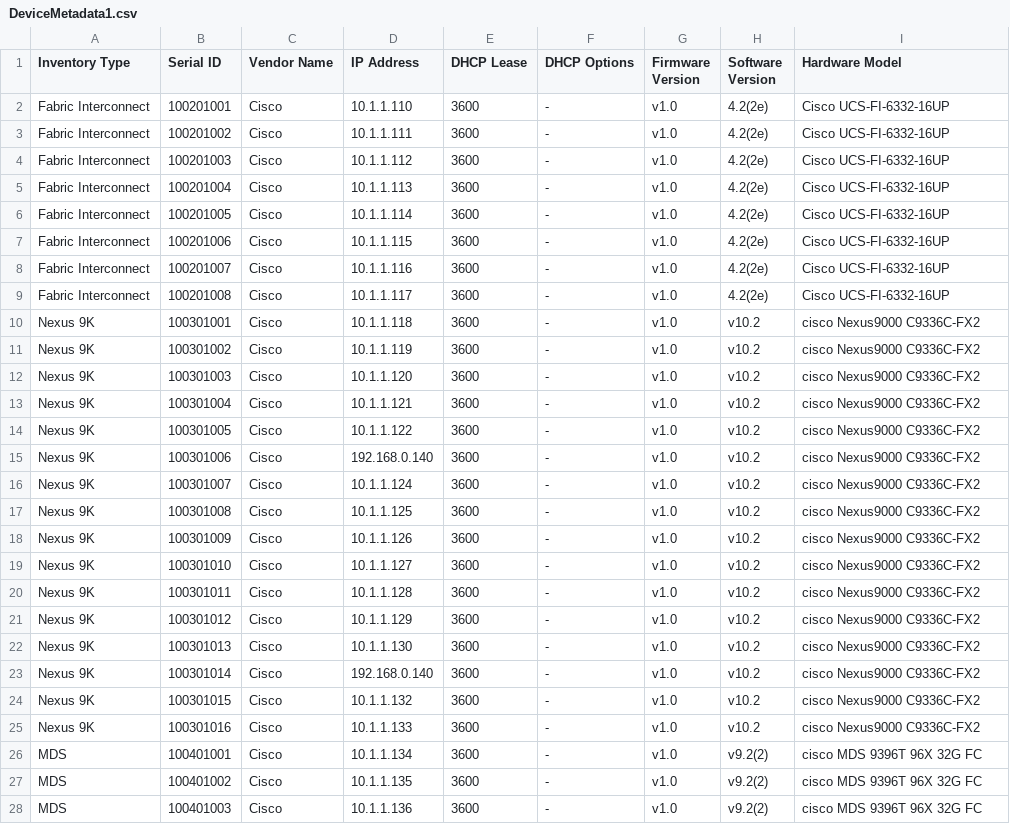
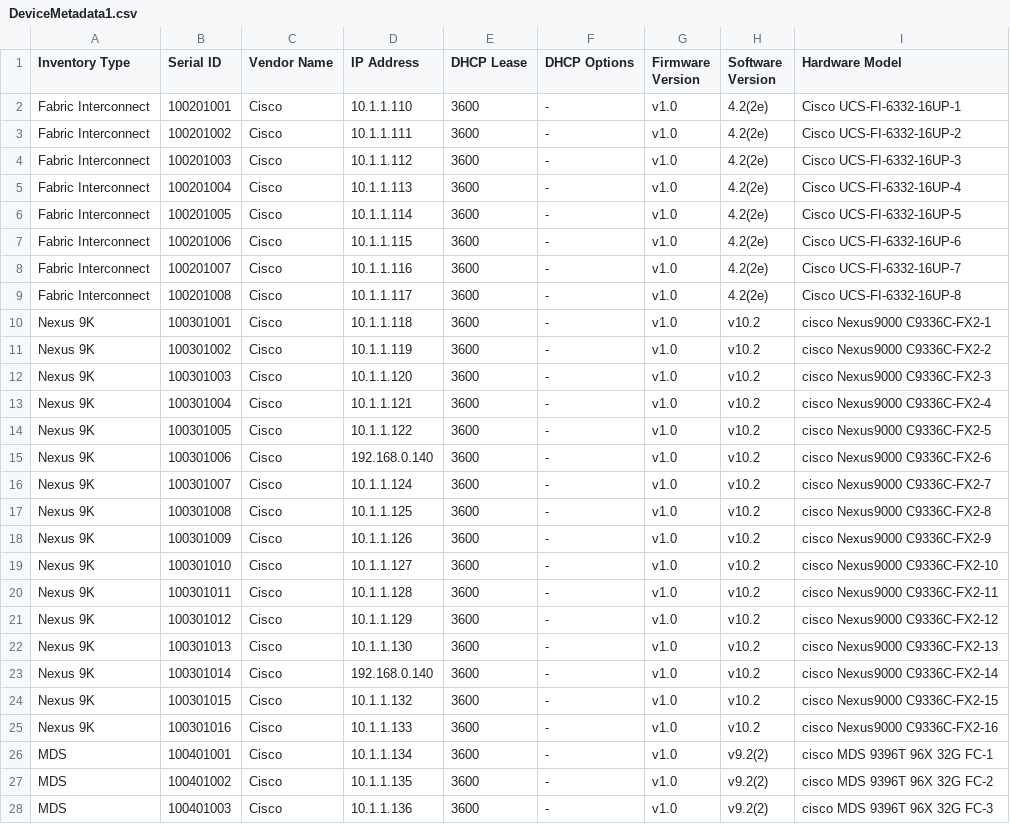
Before and after one commit to sushanthakumar/dis-code, a CSV file: pkg/discovery/connectors/simulator/DeviceMetadata1.csv, drawn as a sheet; only a part is shown; the diff covers the shown part only.

```diff
--- a/pkg/discovery/connectors/simulator/DeviceMetadata1.csv
+++ b/pkg/discovery/connectors/simulator/DeviceMetadata1.csv
@@ -1,28 +1,28 @@
 Inventory Type,Serial ID,Vendor Name,IP Address,DHCP Lease,DHCP Options,Firmware Version,Software Version,Hardware Model
-Fabric Interconnect,100201001,Cisco,10.1.1.110,3600,-,v1.0,4.2(2e),Cisco UCS-FI-6332-16UP
-Fabric Interconnect,100201002,Cisco,10.1.1.111,3600,-,v1.0,4.2(2e),Cisco UCS-FI-6332-16UP
-Fabric Interconnect,100201003,Cisco,10.1.1.112,3600,-,v1.0,4.2(2e),Cisco UCS-FI-6332-16UP
-Fabric Interconnect,100201004,Cisco,10.1.1.113,3600,-,v1.0,4.2(2e),Cisco UCS-FI-6332-16UP
-Fabric Interconnect,100201005,Cisco,10.1.1.114,3600,-,v1.0,4.2(2e),Cisco UCS-FI-6332-16UP
-Fabric Interconnect,100201006,Cisco,10.1.1.115,3600,-,v1.0,4.2(2e),Cisco UCS-FI-6332-16UP
-Fabric Interconnect,100201007,Cisco,10.1.1.116,3600,-,v1.0,4.2(2e),Cisco UCS-FI-6332-16UP
-Fabric Interconnect,100201008,Cisco,10.1.1.117,3600,-,v1.0,4.2(2e),Cisco UCS-FI-6332-16UP
-Nexus 9K,100301001,Cisco,10.1.1.118,3600,-,v1.0,v10.2,cisco Nexus9000 C9336C-FX2
-Nexus 9K,100301002,Cisco,10.1.1.119,3600,-,v1.0,v10.2,cisco Nexus9000 C9336C-FX2
-Nexus 9K,100301003,Cisco,10.1.1.120,3600,-,v1.0,v10.2,cisco Nexus9000 C9336C-FX2
-Nexus 9K,100301004,Cisco,10.1.1.121,3600,-,v1.0,v10.2,cisco Nexus9000 C9336C-FX2
-Nexus 9K,100301005,Cisco,10.1.1.122,3600,-,v1.0,v10.2,cisco Nexus9000 C9336C-FX2
-Nexus 9K,100301006,Cisco,192.168.0.140,3600,-,v1.0,v10.2,cisco Nexus9000 C9336C-FX2
-Nexus 9K,100301007,Cisco,10.1.1.124,3600,-,v1.0,v10.2,cisco Nexus9000 C9336C-FX2
-Nexus 9K,100301008,Cisco,10.1.1.125,3600,-,v1.0,v10.2,cisco Nexus9000 C9336C-FX2
-Nexus 9K,100301009,Cisco,10.1.1.126,3600,-,v1.0,v10.2,cisco Nexus9000 C9336C-FX2
-Nexus 9K,100301010,Cisco,10.1.1.127,3600,-,v1.0,v10.2,cisco Nexus9000 C9336C-FX2
-Nexus 9K,100301011,Cisco,10.1.1.128,3600,-,v1.0,v10.2,cisco Nexus9000 C9336C-FX2
-Nexus 9K,100301012,Cisco,10.1.1.129,3600,-,v1.0,v10.2,cisco Nexus9000 C9336C-FX2
-Nexus 9K,100301013,Cisco,10.1.1.130,3600,-,v1.0,v10.2,cisco Nexus9000 C9336C-FX2
-Nexus 9K,100301014,Cisco,192.168.0.140,3600,-,v1.0,v10.2,cisco Nexus9000 C9336C-FX2
-Nexus 9K,100301015,Cisco,10.1.1.132,3600,-,v1.0,v10.2,cisco Nexus9000 C9336C-FX2
-Nexus 9K,100301016,Cisco,10.1.1.133,3600,-,v1.0,v10.2,cisco Nexus9000 C9336C-FX2
-MDS,100401001,Cisco,10.1.1.134,3600,-,v1.0,v9.2(2),cisco MDS 9396T 96X 32G FC
-MDS,100401002,Cisco,10.1.1.135,3600,-,v1.0,v9.2(2),cisco MDS 9396T 96X 32G FC
-MDS,100401003,Cisco,10.1.1.136,3600,-,v1.0,v9.2(2),cisco MDS 9396T 96X 32G FC
+Fabric Interconnect,100201001,Cisco,10.1.1.110,3600,-,v1.0,4.2(2e),Cisco UCS-FI-6332-16UP-1
+Fabric Interconnect,100201002,Cisco,10.1.1.111,3600,-,v1.0,4.2(2e),Cisco UCS-FI-6332-16UP-2
+Fabric Interconnect,100201003,Cisco,10.1.1.112,3600,-,v1.0,4.2(2e),Cisco UCS-FI-6332-16UP-3
+Fabric Interconnect,100201004,Cisco,10.1.1.113,3600,-,v1.0,4.2(2e),Cisco UCS-FI-6332-16UP-4
+Fabric Interconnect,100201005,Cisco,10.1.1.114,3600,-,v1.0,4.2(2e),Cisco UCS-FI-6332-16UP-5
+Fabric Interconnect,100201006,Cisco,10.1.1.115,3600,-,v1.0,4.2(2e),Cisco UCS-FI-6332-16UP-6
+Fabric Interconnect,100201007,Cisco,10.1.1.116,3600,-,v1.0,4.2(2e),Cisco UCS-FI-6332-16UP-7
+Fabric Interconnect,100201008,Cisco,10.1.1.117,3600,-,v1.0,4.2(2e),Cisco UCS-FI-6332-16UP-8
+Nexus 9K,100301001,Cisco,10.1.1.118,3600,-,v1.0,v10.2,cisco Nexus9000 C9336C-FX2-1
+Nexus 9K,100301002,Cisco,10.1.1.119,3600,-,v1.0,v10.2,cisco Nexus9000 C9336C-FX2-2
+Nexus 9K,100301003,Cisco,10.1.1.120,3600,-,v1.0,v10.2,cisco Nexus9000 C9336C-FX2-3
+Nexus 9K,100301004,Cisco,10.1.1.121,3600,-,v1.0,v10.2,cisco Nexus9000 C9336C-FX2-4
+Nexus 9K,100301005,Cisco,10.1.1.122,3600,-,v1.0,v10.2,cisco Nexus9000 C9336C-FX2-5
+Nexus 9K,100301006,Cisco,192.168.0.140,3600,-,v1.0,v10.2,cisco Nexus9000 C9336C-FX2-6
+Nexus 9K,100301007,Cisco,10.1.1.124,3600,-,v1.0,v10.2,cisco Nexus9000 C9336C-FX2-7
+Nexus 9K,100301008,Cisco,10.1.1.125,3600,-,v1.0,v10.2,cisco Nexus9000 C9336C-FX2-8
+Nexus 9K,100301009,Cisco,10.1.1.126,3600,-,v1.0,v10.2,cisco Nexus9000 C9336C-FX2-9
+Nexus 9K,100301010,Cisco,10.1.1.127,3600,-,v1.0,v10.2,cisco Nexus9000 C9336C-FX2-10
+Nexus 9K,100301011,Cisco,10.1.1.128,3600,-,v1.0,v10.2,cisco Nexus9000 C9336C-FX2-11
+Nexus 9K,100301012,Cisco,10.1.1.129,3600,-,v1.0,v10.2,cisco Nexus9000 C9336C-FX2-12
+Nexus 9K,100301013,Cisco,10.1.1.130,3600,-,v1.0,v10.2,cisco Nexus9000 C9336C-FX2-13
+Nexus 9K,100301014,Cisco,192.168.0.140,3600,-,v1.0,v10.2,cisco Nexus9000 C9336C-FX2-14
+Nexus 9K,100301015,Cisco,10.1.1.132,3600,-,v1.0,v10.2,cisco Nexus9000 C9336C-FX2-15
+Nexus 9K,100301016,Cisco,10.1.1.133,3600,-,v1.0,v10.2,cisco Nexus9000 C9336C-FX2-16
+MDS,100401001,Cisco,10.1.1.134,3600,-,v1.0,v9.2(2),cisco MDS 9396T 96X 32G FC-1
+MDS,100401002,Cisco,10.1.1.135,3600,-,v1.0,v9.2(2),cisco MDS 9396T 96X 32G FC-2
+MDS,100401003,Cisco,10.1.1.136,3600,-,v1.0,v9.2(2),cisco MDS 9396T 96X 32G FC-3
```
Also changed, not shown: 61 edited cells elsewhere in this file, 27 other files.
